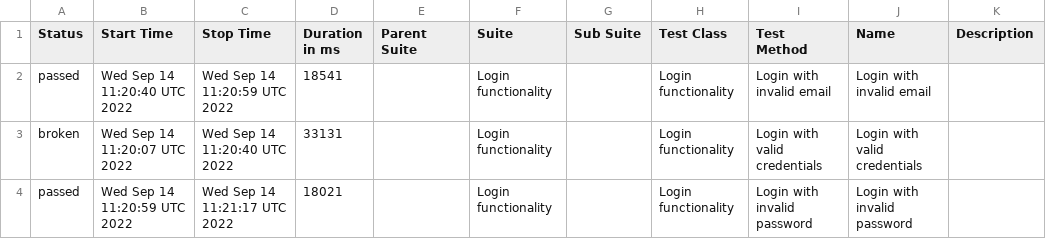
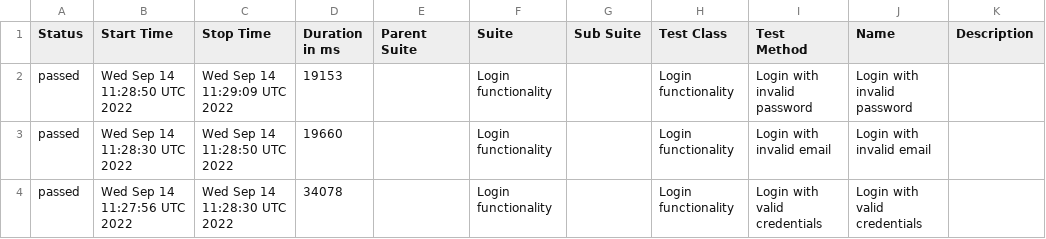
Before and after one commit to Truecap/WebdriverIO-Telnyx, a CSV file: docs/data/suites.csv, drawn as a sheet.

```diff
--- a/docs/data/suites.csv
+++ b/docs/data/suites.csv
@@ -1,4 +1,4 @@
 "Status","Start Time","Stop Time","Duration in ms","Parent Suite","Suite","Sub Suite","Test Class","Test Method","Name","Description"
-"passed","Wed Sep 14 11:20:40 UTC 2022","Wed Sep 14 11:20:59 UTC 2022","18541","","Login functionality","","Login functionality","Login with invalid email","Login with invalid email",""
-"broken","Wed Sep 14 11:20:07 UTC 2022","Wed Sep 14 11:20:40 UTC 2022","33131","","Login functionality","","Login functionality","Login with valid credentials","Login with valid credentials",""
-"passed","Wed Sep 14 11:20:59 UTC 2022","Wed Sep 14 11:21:17 UTC 2022","18021","","Login functionality","","Login functionality","Login with invalid password","Login with invalid password",""
+"passed","Wed Sep 14 11:28:50 UTC 2022","Wed Sep 14 11:29:09 UTC 2022","19153","","Login functionality","","Login functionality","Login with invalid password","Login with invalid password",""
+"passed","Wed Sep 14 11:28:30 UTC 2022","Wed Sep 14 11:28:50 UTC 2022","19660","","Login functionality","","Login functionality","Login with invalid email","Login with invalid email",""
+"passed","Wed Sep 14 11:27:56 UTC 2022","Wed Sep 14 11:28:30 UTC 2022","34078","","Login functionality","","Login functionality","Login with valid credentials","Login with valid credentials",""
```
Also changed, not shown: 28 other files.
